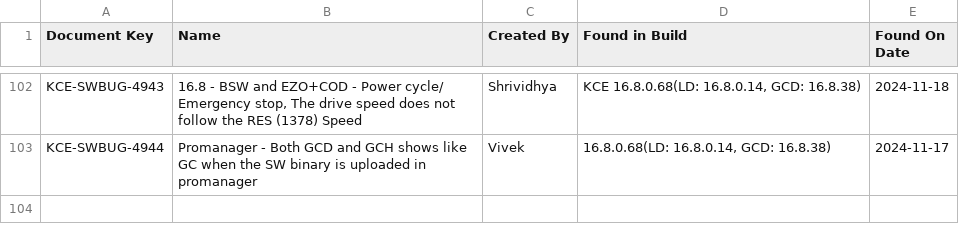
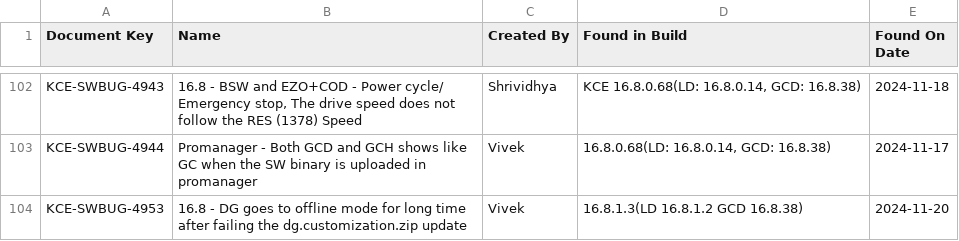
Before and after one commit to DineshGoverthanan/Mission_Possible, a CSV file: defect_data.csv, drawn as a sheet; only a part is shown, gaps mark what is left out; the diff names each change by its address in the sheet, - before the commit and + after, or states it on an @@ line.

```diff
--- a/defect_data.csv
+++ b/defect_data.csv
+row 104: KCE-SWBUG-4953 | 16.8 - DG goes to offline mode for long time after failing the dg.customization.zip update | Vivek | 16.8.1.3(LD 16.8.1.2 GCD 16.8.38) | 2024-11-20
```
Also changed, not shown: kp_data.csv, 1 other file.
